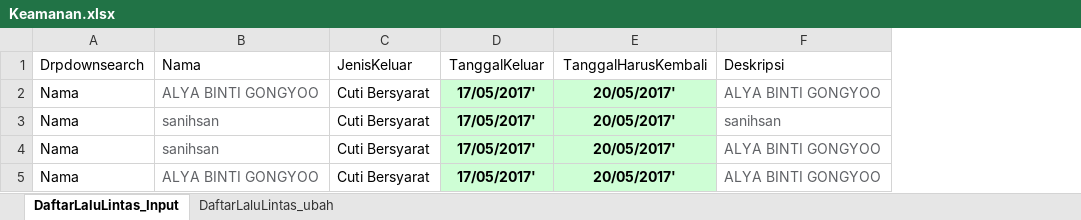
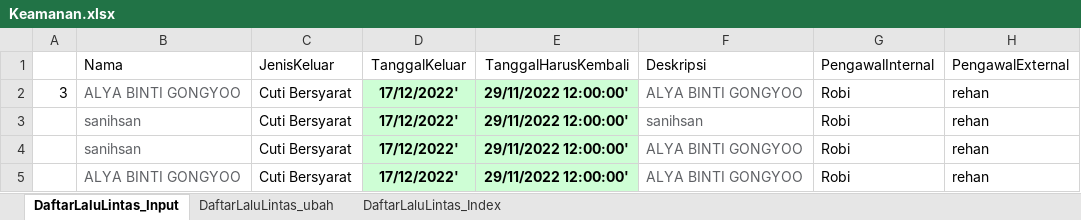
Before and after one commit to ecahyono/Automationpython, an Excel workbook: Filexel/Keamanan.xlsx, sheet DaftarLaluLintas_Input, drawn as a sheet; values as stored, in another font and other column widths than the file's, no borders; removed rows and columns are numbered as before the commit, all else as after; the diff names each change by its address in the sheet, - before the commit and + after, or states it on an @@ line.

Commit message:
daftar lalu lintas excel

```diff
--- a/Filexel/Keamanan.xlsx (sheet DaftarLaluLintas_Input)
+++ b/Filexel/Keamanan.xlsx (sheet DaftarLaluLintas_Input)
+sheet tab: DaftarLaluLintas_Index
-column A (Drpdownsearch), rows 2-5: all Nama
+column A, row 2: 3
+column G (PengawalInternal), rows 2-5: all Robi
+column H (PengawalExternal), rows 2-5: all rehan
-D2:D5 (TanggalKeluar): 17/05/2017'
+D2:D5 (TanggalKeluar): 17/12/2022'
-E2:E5 (TanggalHarusKembali): 20/05/2017'
+E2:E5 (TanggalHarusKembali): 29/11/2022 12:00:00'
```
Also changed, not shown: sheet DaftarLaluLintas_ubah, 6 other files.
